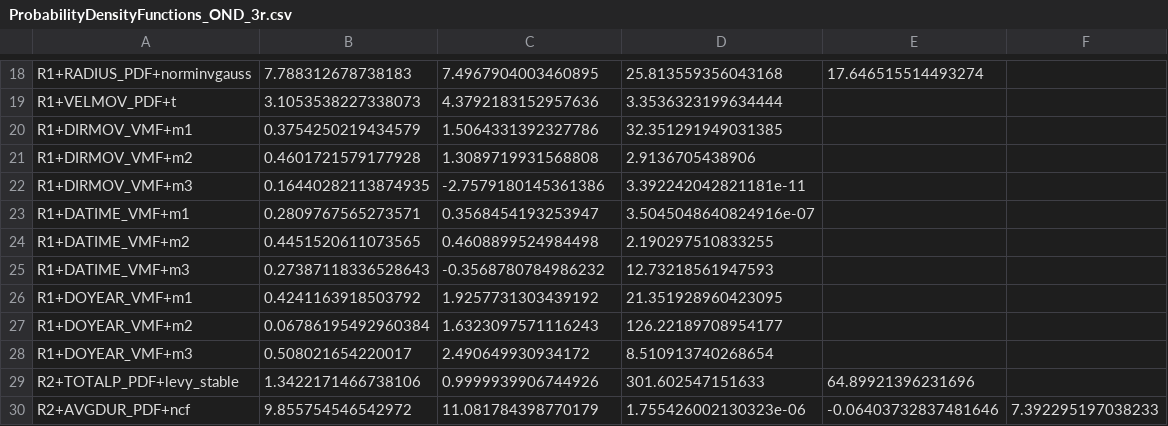
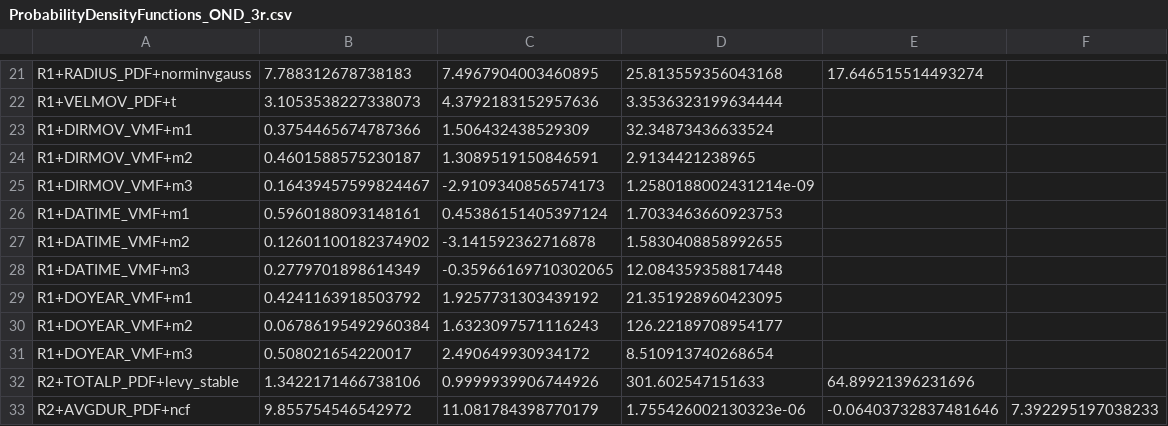
Before and after one commit to feliperiosg/STORM3, a CSV file: model_input/ProbabilityDensityFunctions_OND_3r.csv, drawn as a sheet; only a part is shown, gaps mark what is left out; the diff covers the shown part only.

```diff
--- a/model_input/ProbabilityDensityFunctions_OND_3r.csv
+++ b/model_input/ProbabilityDensityFunctions_OND_3r.csv
@@ -19,8 +22,8 @@ R1+RADIUS_PDF+norminvgauss,7.788312678738183,7.4967904003460895,25.8135593560431
 R1+VELMOV_PDF+t,3.1053538227338073,4.3792183152957636,3.3536323199634444
-R1+DIRMOV_VMF+m1,0.3754250219434579,1.5064331392327786,32.351291949031385
-R1+DIRMOV_VMF+m2,0.4601721579177928,1.3089719931568808,2.9136705438906
-R1+DIRMOV_VMF+m3,0.16440282113874935,-2.7579180145361386,3.392242042821181e-11
-R1+DATIME_VMF+m1,0.2809767565273571,0.3568454193253947,3.5045048640824916e-07
-R1+DATIME_VMF+m2,0.4451520611073565,0.4608899524984498,2.190297510833255
-R1+DATIME_VMF+m3,0.27387118336528643,-0.3568780784986232,12.73218561947593
+R1+DIRMOV_VMF+m1,0.3754465674787366,1.506432438529309,32.34873436633524
+R1+DIRMOV_VMF+m2,0.4601588575230187,1.3089519150846591,2.9134421238965
+R1+DIRMOV_VMF+m3,0.16439457599824467,-2.9109340856574173,1.2580188002431214e-09
+R1+DATIME_VMF+m1,0.5960188093148161,0.45386151405397124,1.7033463660923753
+R1+DATIME_VMF+m2,0.12601100182374902,-3.141592362716878,1.5830408858992655
+R1+DATIME_VMF+m3,0.2779701898614349,-0.35966169710302065,12.084359358817448
 R1+DOYEAR_VMF+m1,0.4241163918503792,1.9257731303439192,21.351928960423095
```
Also changed, not shown: 3 added rows and 36 edited cells elsewhere in this file, model_input/ProbabilityDensityFunctions_MAM_3r.csv, 9 other files.
